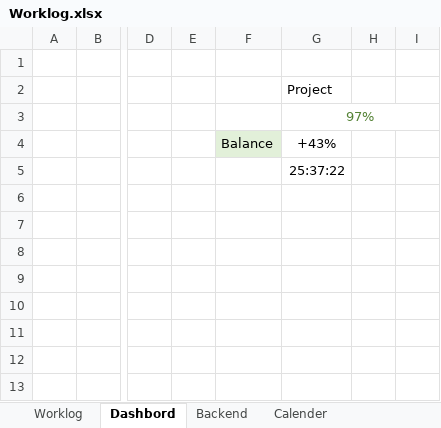
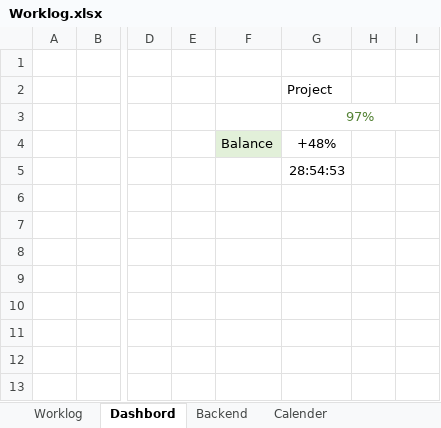
Before and after one commit to Mathieu-Giamberini/I2C-GIO_OpenPLC, an Excel workbook: Worklog.xlsx, sheet Dashbord, drawn as a sheet; only a part is shown, gaps mark what is left out; values as stored, in another font and other column widths than the file's, no borders; charts and pictures and conditional formats not drawn; the diff names each change by its address in the sheet, - before the commit and + after, or states it on an @@ line.

```diff
--- a/Worklog.xlsx (sheet Dashbord)
+++ b/Worklog.xlsx (sheet Dashbord)
-G4: +43%
+G4: +48%
-G5: 25:37:22
+G5: 28:54:53
```
Also changed, not shown: sheet Backend, sheet Worklog, hidden cells, charts or pictures.
